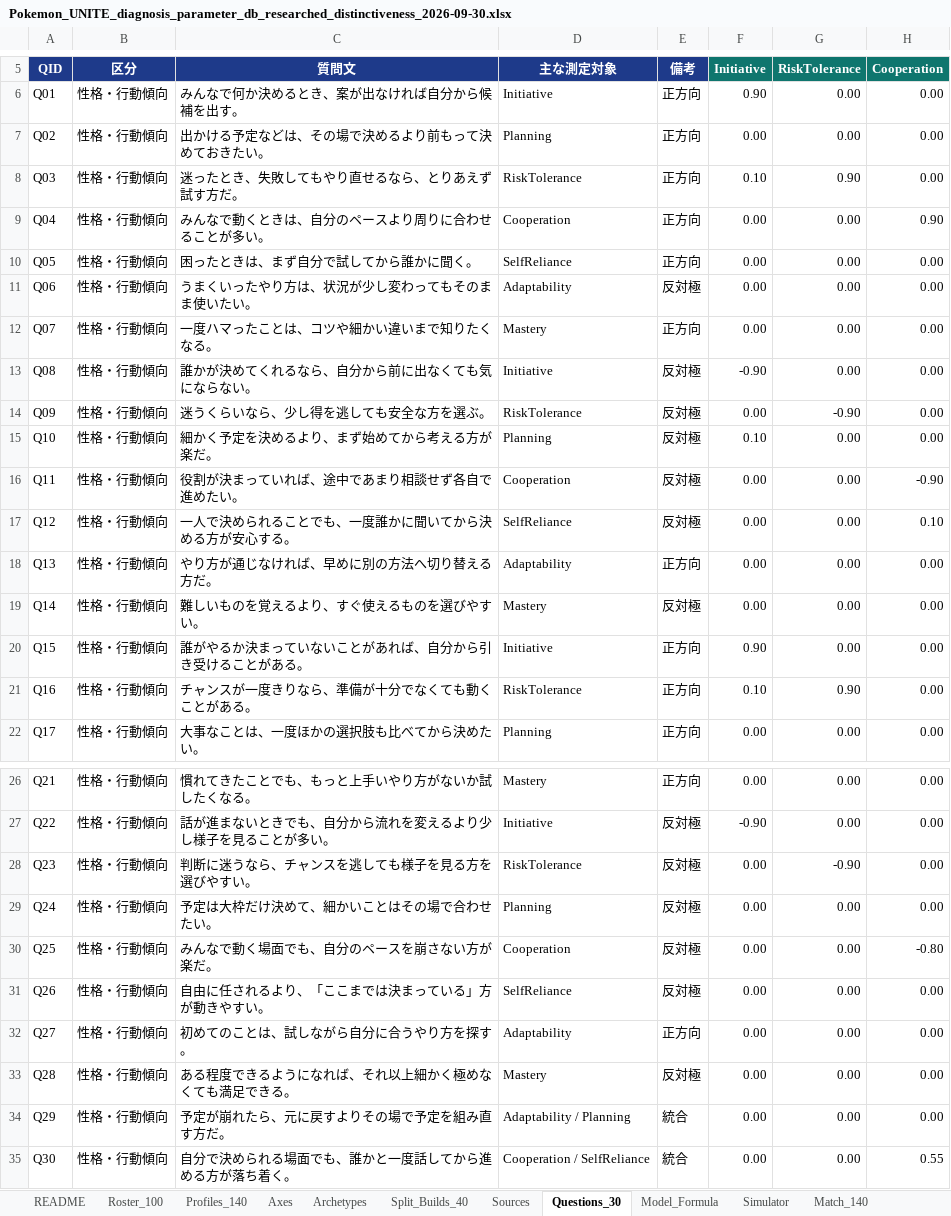
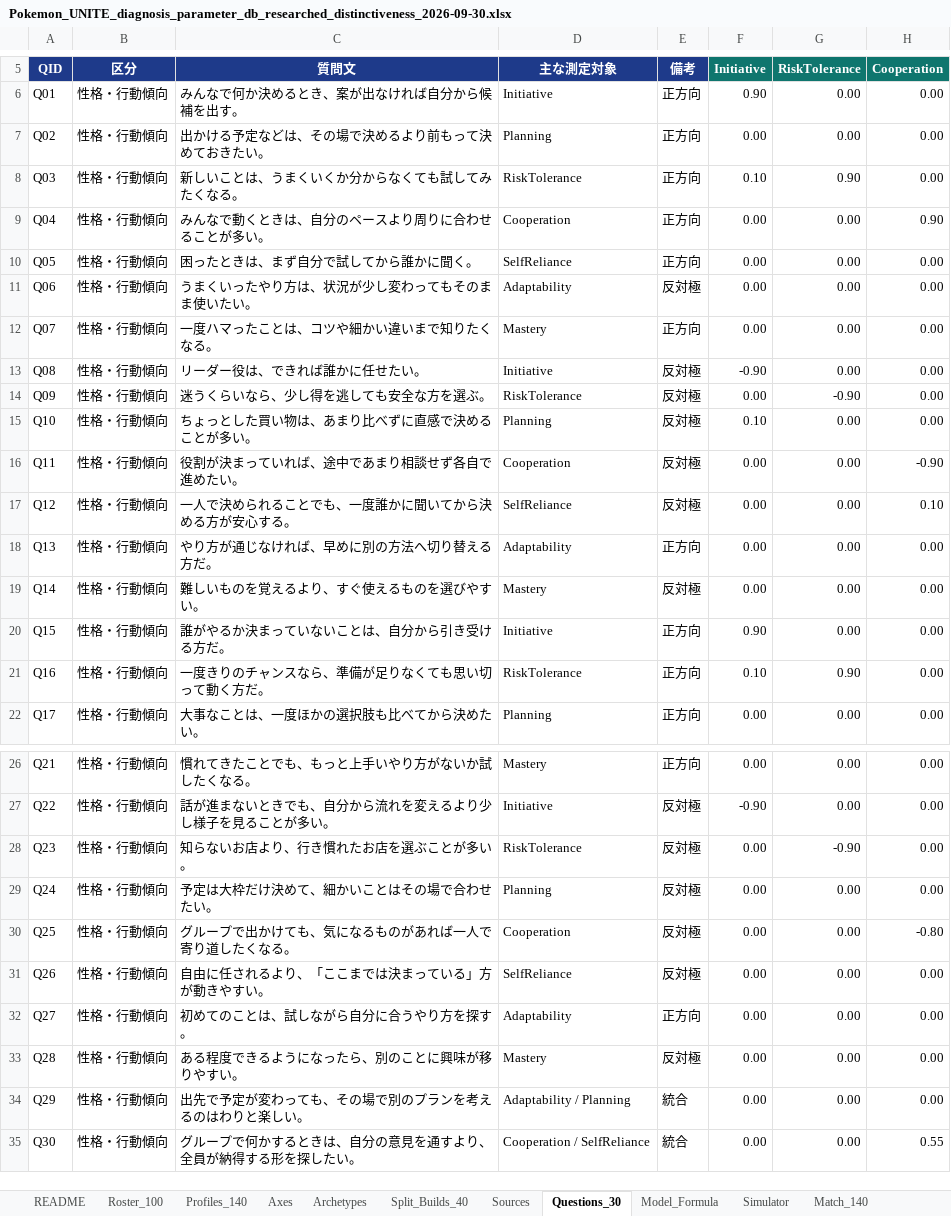
Before and after one commit to rong284/unite-shindan, an Excel workbook: Pokemon_UNITE_diagnosis_parameter_db_researched_distinctiveness_2026-09-30.xlsx, sheet Questions_30, drawn as a sheet; only a part is shown, gaps mark what is left out; values as stored, in another font and other column widths than the file's, no borders; conditional formats and table styles not drawn; the diff names each change by its address in the sheet, - before the commit and + after, or states it on an @@ line.

```diff
--- a/Pokemon_UNITE_diagnosis_parameter_db_researched_distinctiveness_2026-09-30.xlsx (sheet Questions_30)
+++ b/Pokemon_UNITE_diagnosis_parameter_db_researched_distinctiveness_2026-09-30.xlsx (sheet Questions_30)
-C8 (質問文): 迷ったとき、失敗してもやり直せるなら、とりあえず試す方だ。
+C8 (質問文): 新しいことは、うまくいくか分からなくても試してみたくなる。
-C13 (質問文): 誰かが決めてくれるなら、自分から前に出なくても気にならない。
+C13 (質問文): リーダー役は、できれば誰かに任せたい。
-C15 (質問文): 細かく予定を決めるより、まず始めてから考える方が楽だ。
+C15 (質問文): ちょっとした買い物は、あまり比べずに直感で決めることが多い。
-C20 (質問文): 誰がやるか決まっていないことがあれば、自分から引き受けることがある。
+C20 (質問文): 誰がやるか決まっていないことは、自分から引き受ける方だ。
-C21 (質問文): チャンスが一度きりなら、準備が十分でなくても動くことがある。
+C21 (質問文): 一度きりのチャンスなら、準備が足りなくても思い切って動く方だ。
-C28 (質問文): 判断に迷うなら、チャンスを逃しても様子を見る方を選びやすい。
+C28 (質問文): 知らないお店より、行き慣れたお店を選ぶことが多い。
-C30 (質問文): みんなで動く場面でも、自分のペースを崩さない方が楽だ。
+C30 (質問文): グループで出かけても、気になるものがあれば一人で寄り道したくなる。
-C33 (質問文): ある程度できるようになれば、それ以上細かく極めなくても満足できる。
+C33 (質問文): ある程度できるようになったら、別のことに興味が移りやすい。
-C34 (質問文): 予定が崩れたら、元に戻すよりその場で予定を組み直す方だ。
+C34 (質問文): 出先で予定が変わっても、その場で別のプランを考えるのはわりと楽しい。
-C35 (質問文): 自分で決められる場面でも、誰かと一度話してから進める方が落ち着く。
+C35 (質問文): グループで何かするときは、自分の意見を通すより、全員が納得する形を探したい。
```
Also changed, not shown: sheet Simulator, 1 other file.
